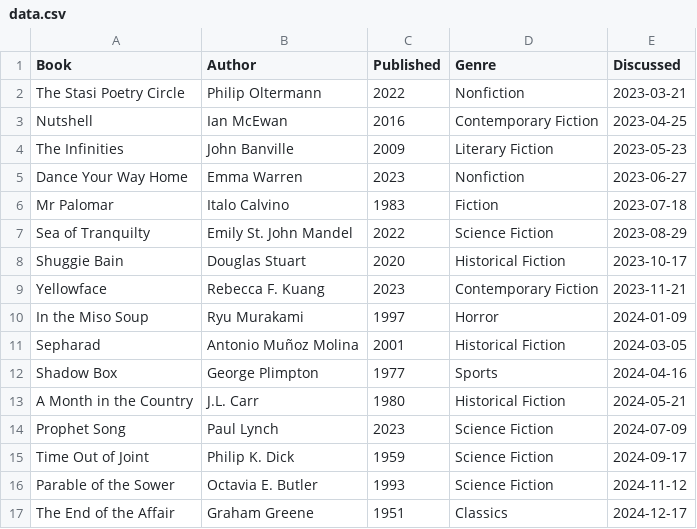
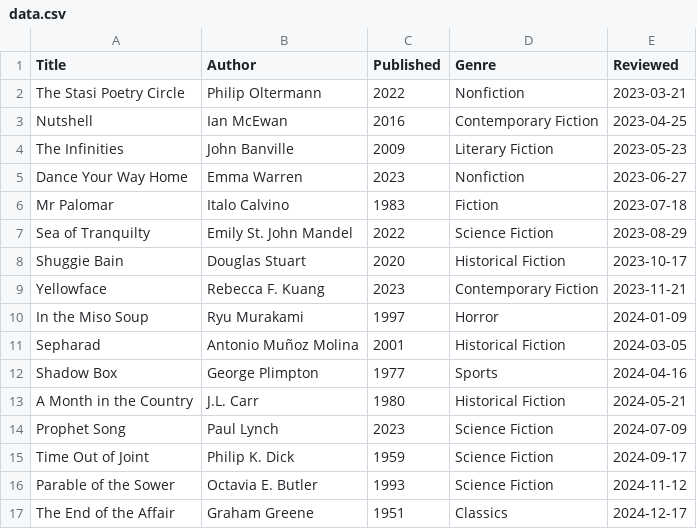
Before and after one commit to rcatlord/bookclub, a CSV file: data.csv, drawn as a sheet.

```diff
--- a/data.csv
+++ b/data.csv
@@ -1,2 +1,2 @@
-Book,Author,Published,Genre,Discussed
+Title,Author,Published,Genre,Reviewed
 The Stasi Poetry Circle,Philip Oltermann,2022,Nonfiction,2023-03-21
```
Also changed, not shown: 14 other files.
